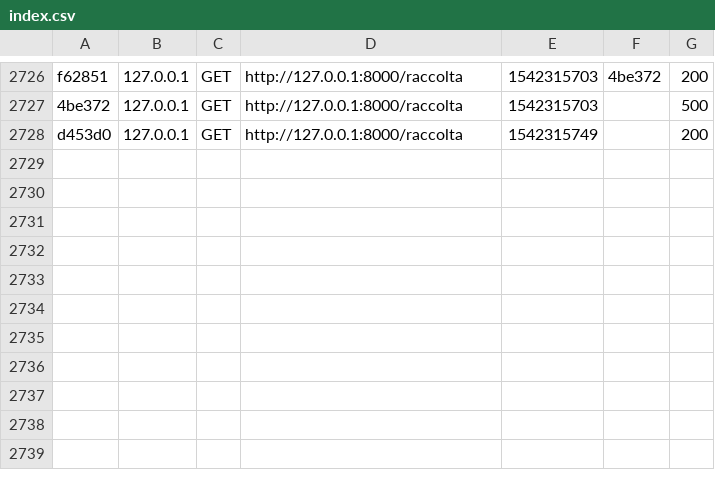
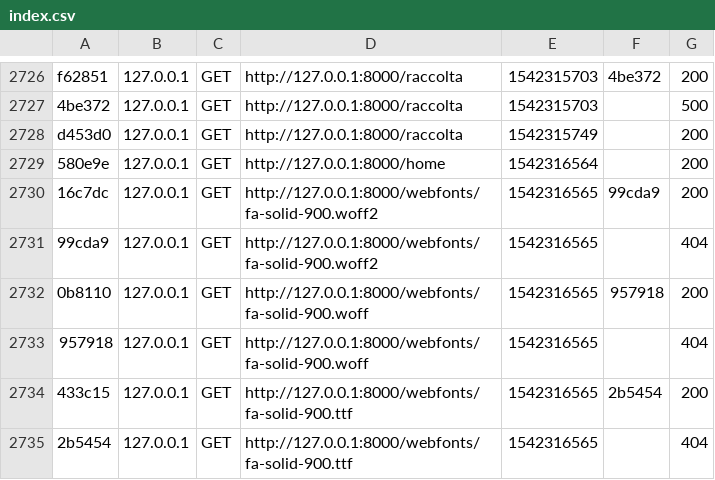
Before and after one commit to fabiox3/greengrey, a CSV file: var/cache/dev/profiler/index.csv, drawn as a sheet; only a part is shown, gaps mark what is left out.

```diff
--- a/var/cache/dev/profiler/index.csv
+++ b/var/cache/dev/profiler/index.csv
@@ -2728 +2728,8 @@ f62851,127.0.0.1,GET,http://127.0.0.1:8000/raccolta,1542315703,4be372,200
 d453d0,127.0.0.1,GET,http://127.0.0.1:8000/raccolta,1542315749,,200
+580e9e,127.0.0.1,GET,http://127.0.0.1:8000/home,1542316564,,200
+16c7dc,127.0.0.1,GET,http://127.0.0.1:8000/webfonts/fa-solid-900.woff2,1542316565,99cda9,200
+99cda9,127.0.0.1,GET,http://127.0.0.1:8000/webfonts/fa-solid-900.woff2,1542316565,,404
+0b8110,127.0.0.1,GET,http://127.0.0.1:8000/webfonts/fa-solid-900.woff,1542316565,957918,200
+957918,127.0.0.1,GET,http://127.0.0.1:8000/webfonts/fa-solid-900.woff,1542316565,,404
+433c15,127.0.0.1,GET,http://127.0.0.1:8000/webfonts/fa-solid-900.ttf,1542316565,2b5454,200
+2b5454,127.0.0.1,GET,http://127.0.0.1:8000/webfonts/fa-solid-900.ttf,1542316565,,404
```
Also changed, not shown: 8 other files.
